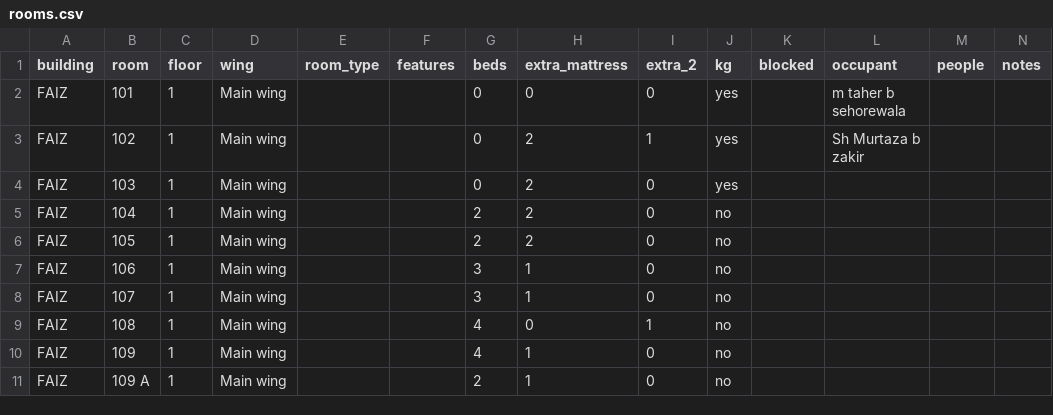
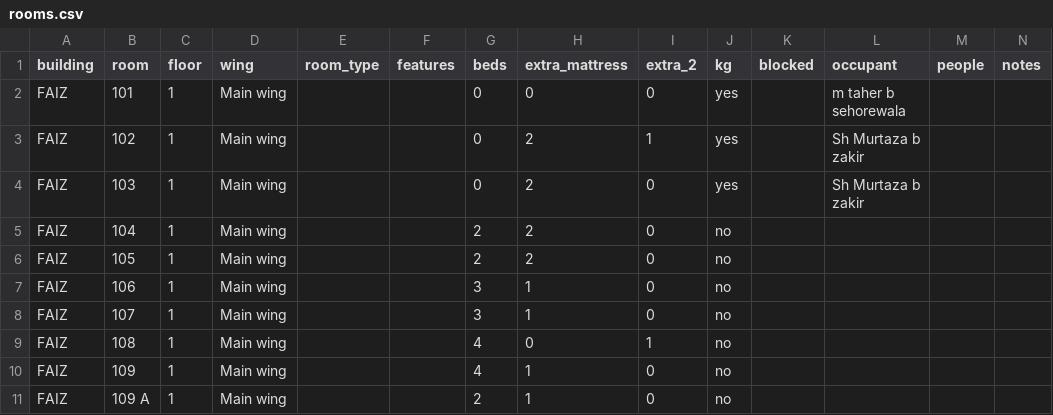
Before and after one commit to tmoosabhoy6/Karbala-Accommodation-, a CSV file: data/rooms.csv, drawn as a sheet; only a part is shown.

Commit message:
Room 103: staying — → Sh Murtaza b zakir

```diff
--- a/data/rooms.csv
+++ b/data/rooms.csv
@@ -3,3 +3,3 @@ FAIZ,101,1,Main wing,,,0,0,0,yes,,m taher b sehorewala,,
 FAIZ,102,1,Main wing,,,0,2,1,yes,,Sh Murtaza b zakir,,
-FAIZ,103,1,Main wing,,,0,2,0,yes,,,,
+FAIZ,103,1,Main wing,,,0,2,0,yes,,Sh Murtaza b zakir,,
 FAIZ,104,1,Main wing,,,2,2,0,no,,,,
```
